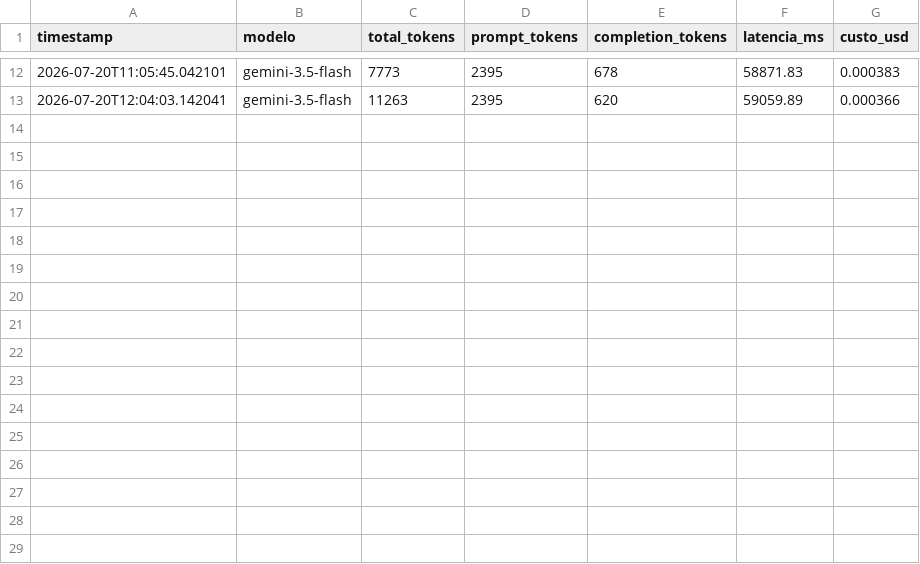
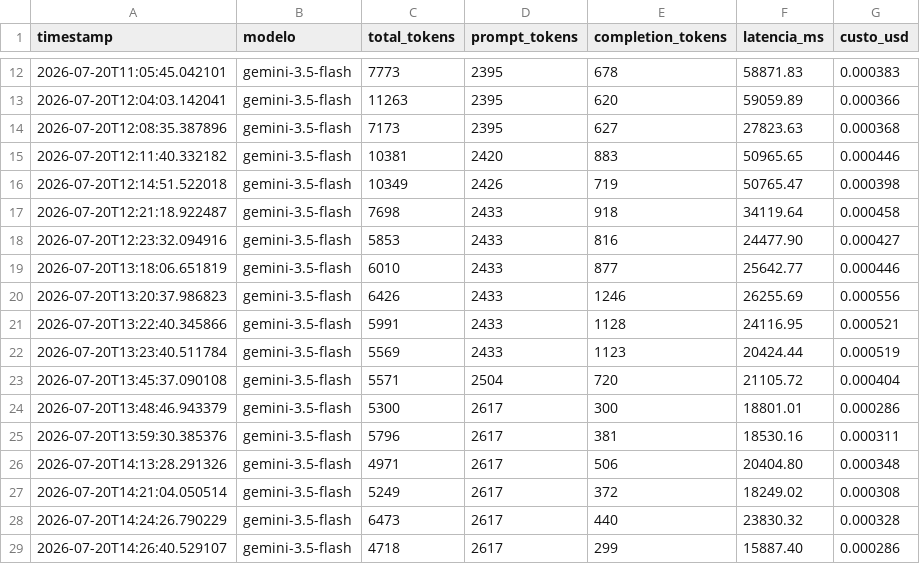
Before and after one commit to maucasagrandi/projeto-nidec-cad, a CSV file: custos.csv, drawn as a sheet; only a part is shown, gaps mark what is left out.

```diff
--- a/custos.csv
+++ b/custos.csv
@@ -13 +13,17 @@ timestamp,modelo,total_tokens,prompt_tokens,completion_tokens,latencia_ms,custo_
 2026-07-20T12:04:03.142041,gemini-3.5-flash,11263,2395,620,59059.89,0.000366
+2026-07-20T12:08:35.387896,gemini-3.5-flash,7173,2395,627,27823.63,0.000368
+2026-07-20T12:11:40.332182,gemini-3.5-flash,10381,2420,883,50965.65,0.000446
+2026-07-20T12:14:51.522018,gemini-3.5-flash,10349,2426,719,50765.47,0.000398
+2026-07-20T12:21:18.922487,gemini-3.5-flash,7698,2433,918,34119.64,0.000458
+2026-07-20T12:23:32.094916,gemini-3.5-flash,5853,2433,816,24477.90,0.000427
+2026-07-20T13:18:06.651819,gemini-3.5-flash,6010,2433,877,25642.77,0.000446
+2026-07-20T13:20:37.986823,gemini-3.5-flash,6426,2433,1246,26255.69,0.000556
+2026-07-20T13:22:40.345866,gemini-3.5-flash,5991,2433,1128,24116.95,0.000521
+2026-07-20T13:23:40.511784,gemini-3.5-flash,5569,2433,1123,20424.44,0.000519
+2026-07-20T13:45:37.090108,gemini-3.5-flash,5571,2504,720,21105.72,0.000404
+2026-07-20T13:48:46.943379,gemini-3.5-flash,5300,2617,300,18801.01,0.000286
+2026-07-20T13:59:30.385376,gemini-3.5-flash,5796,2617,381,18530.16,0.000311
+2026-07-20T14:13:28.291326,gemini-3.5-flash,4971,2617,506,20404.80,0.000348
+2026-07-20T14:21:04.050514,gemini-3.5-flash,5249,2617,372,18249.02,0.000308
+2026-07-20T14:24:26.790229,gemini-3.5-flash,6473,2617,440,23830.32,0.000328
+2026-07-20T14:26:40.529107,gemini-3.5-flash,4718,2617,299,15887.40,0.000286
```
Also changed, not shown: 4 other files.
